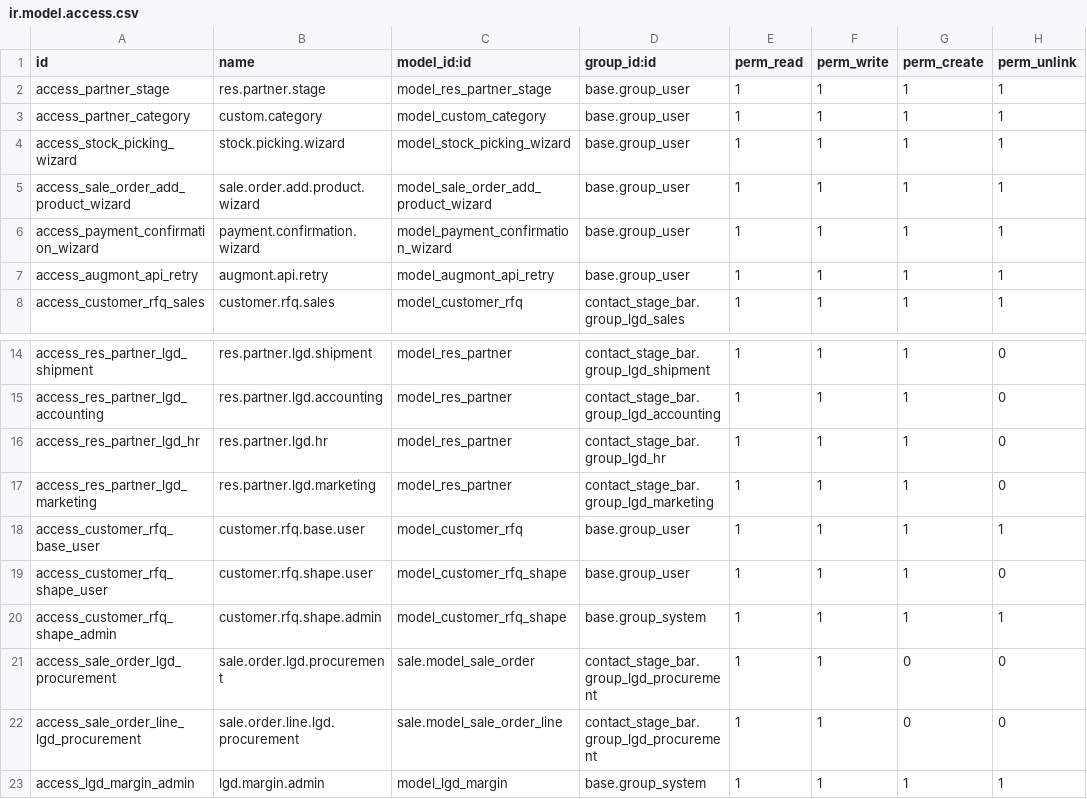
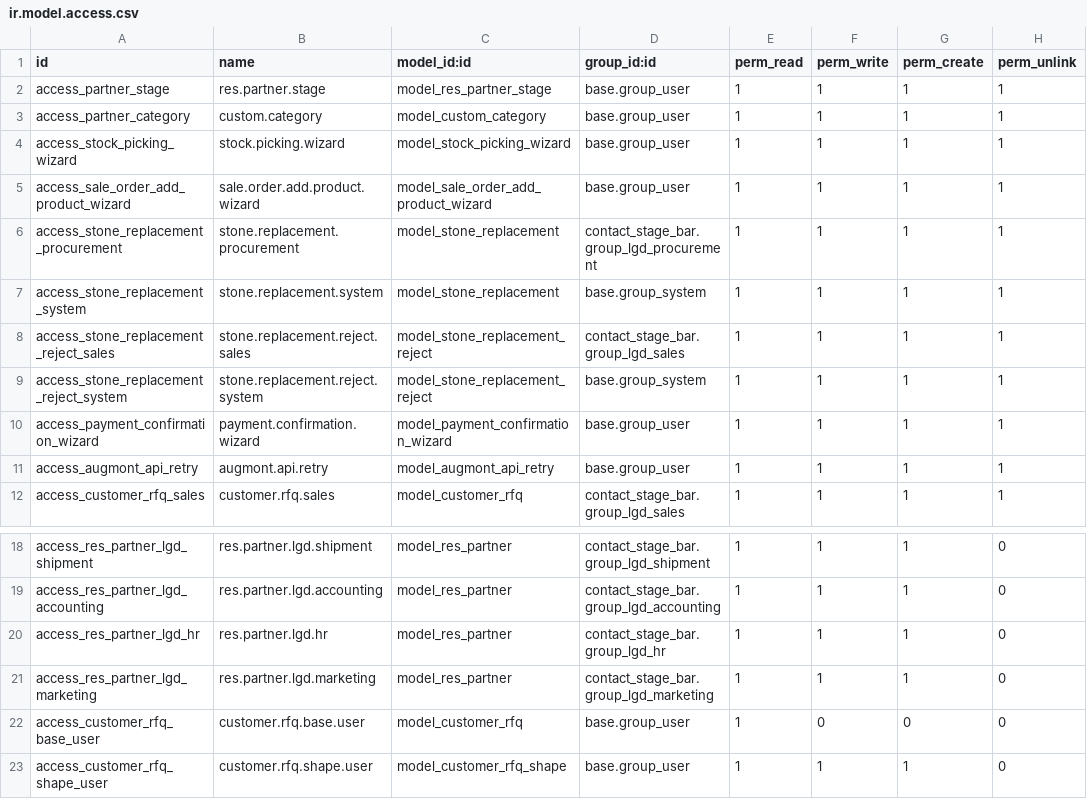
Before and after one commit to Nikhil-AN24/Odoo-18.0_E-Edition, a CSV file: contact_stage_bar/security/ir.model.access.csv, drawn as a sheet; only a part is shown, gaps mark what is left out; the shorter side is filled out with more unchanged rows.

```diff
--- a/contact_stage_bar/security/ir.model.access.csv
+++ b/contact_stage_bar/security/ir.model.access.csv
@@ -5,2 +5,6 @@ access_stock_picking_wizard,stock.picking.wizard,model_stock_picking_wizard,base
 access_sale_order_add_product_wizard,sale.order.add.product.wizard,model_sale_order_add_product_wizard,base.group_user,1,1,1,1
+access_stone_replacement_procurement,stone.replacement.procurement,model_stone_replacement,contact_stage_bar.group_lgd_procurement,1,1,1,1
+access_stone_replacement_system,stone.replacement.system,model_stone_replacement,base.group_system,1,1,1,1
+access_stone_replacement_reject_sales,stone.replacement.reject.sales,model_stone_replacement_reject,contact_stage_bar.group_lgd_sales,1,1,1,1
+access_stone_replacement_reject_system,stone.replacement.reject.system,model_stone_replacement_reject,base.group_system,1,1,1,1
 access_payment_confirmation_wizard,payment.confirmation.wizard,model_payment_confirmation_wizard,base.group_user,1,1,1,1
@@ -17,3 +21,3 @@ access_res_partner_lgd_hr,res.partner.lgd.hr,model_res_partner,contact_stage_bar
 access_res_partner_lgd_marketing,res.partner.lgd.marketing,model_res_partner,contact_stage_bar.group_lgd_marketing,1,1,1,0
-access_customer_rfq_base_user,customer.rfq.base.user,model_customer_rfq,base.group_user,1,1,1,1
+access_customer_rfq_base_user,customer.rfq.base.user,model_customer_rfq,base.group_user,1,0,0,0
 access_customer_rfq_shape_user,customer.rfq.shape.user,model_customer_rfq_shape,base.group_user,1,1,1,0
```
Also changed, not shown: 15 other files.
